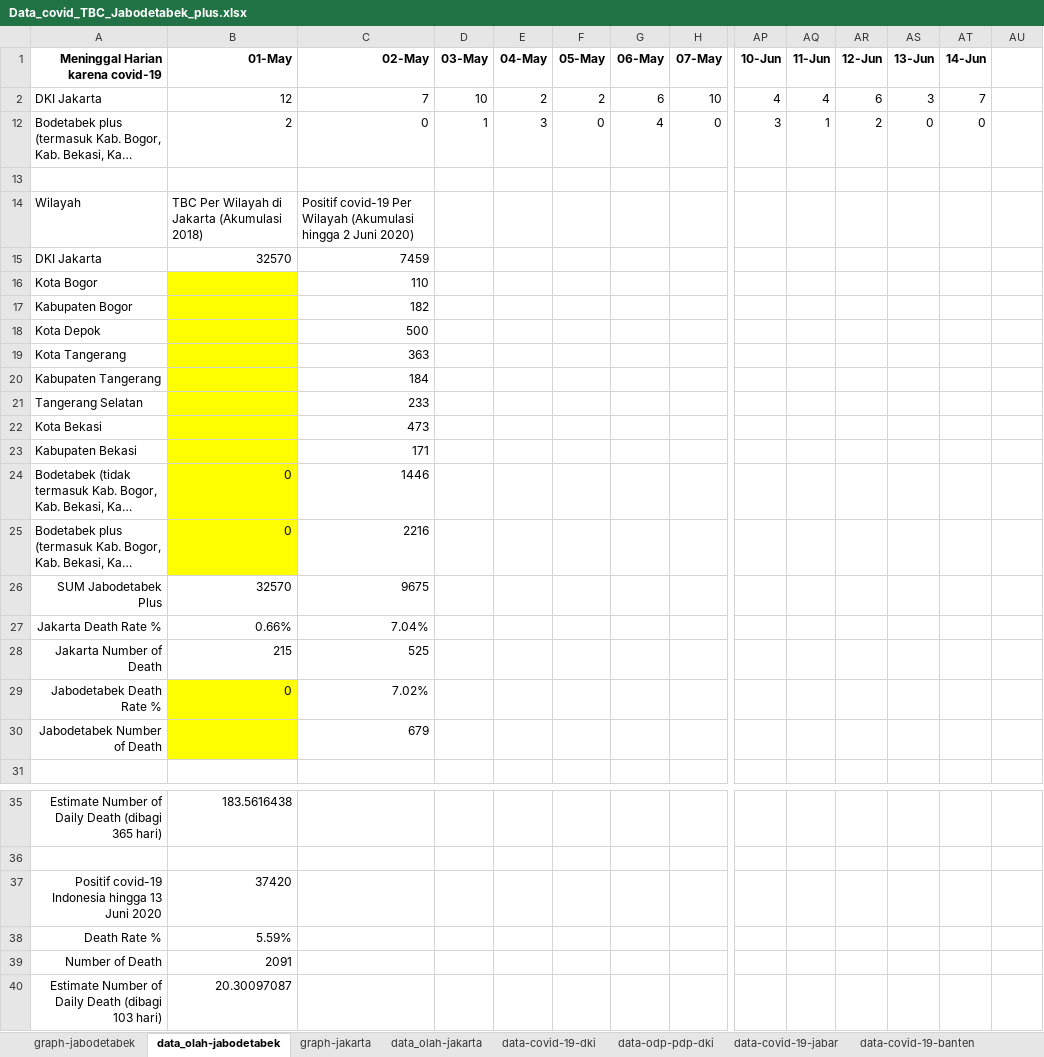
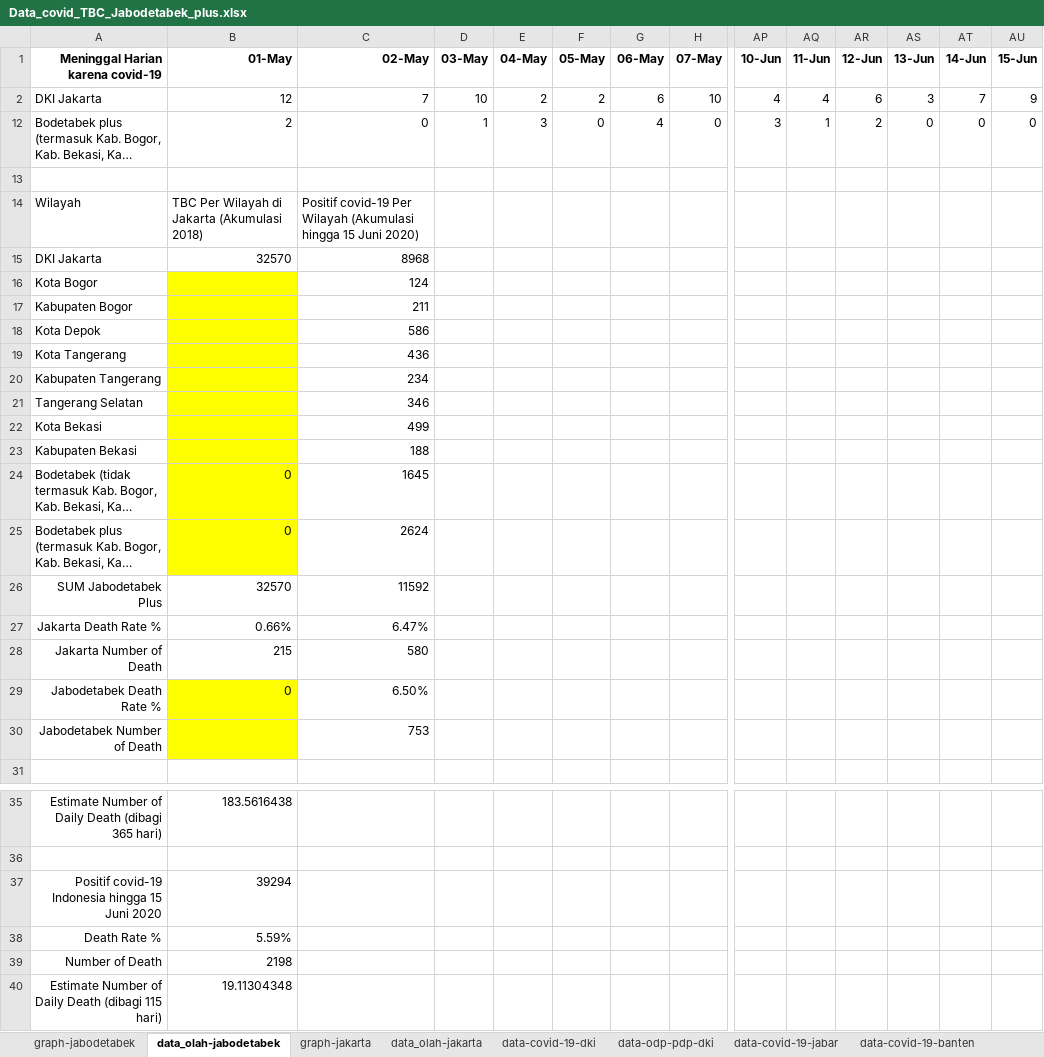
Before and after one commit to ikanx101/belajaR, an Excel workbook: Bukan Infografis/covid jakarta kantor/covid_jakarta/Data_covid_TBC_Jabodetabek_plus.xlsx, sheet data_olah-jabodetabek, drawn as a sheet; only a part is shown, gaps mark what is left out; long unchanged cells end in …; values as stored, in another font and other column widths than the file's, no borders; charts and pictures not drawn; removed rows and columns are numbered as before the commit, all else as after; rows hold the shown columns only; the diff names each change by its address in the sheet, - before the commit and + after, or states it on an @@ line.

```diff
--- a/Bukan Infografis/covid jakarta kantor/covid_jakarta/Data_covid_TBC_Jabodetabek_plus.xlsx (sheet data_olah-jabodetabek)
+++ b/Bukan Infografis/covid jakarta kantor/covid_jakarta/Data_covid_TBC_Jabodetabek_plus.xlsx (sheet data_olah-jabodetabek)
-AU1: (empty)
+AU1: 15-Jun
-AU2 (15-Jun): (empty)
+AU2 (15-Jun): 9
-AU12 (15-Jun): (empty)
+AU12 (15-Jun): 0
-C14 (02-May): …(Akumulasi hingga 2 Juni 2020)
+C14 (02-May): …(Akumulasi hingga 15 Juni 2020)
-C15 (02-May): 7459
+C15 (02-May): 8968
-C16 (02-May): 110
+C16 (02-May): 124
-C17 (02-May): 182
+C17 (02-May): 211
-C18 (02-May): 500
+C18 (02-May): 586
-C19 (02-May): 363
+C19 (02-May): 436
-C20 (02-May): 184
+C20 (02-May): 234
-C21 (02-May): 233
+C21 (02-May): 346
-C22 (02-May): 473
+C22 (02-May): 499
-C23 (02-May): 171
+C23 (02-May): 188
-C24 (02-May): 1446
+C24 (02-May): 1645
-C25 (02-May): 2216
+C25 (02-May): 2624
-C26 (02-May): 9675
+C26 (02-May): 11592
-C27 (02-May): 7.04%
+C27 (02-May): 6.47%
-C28 (02-May): 525
+C28 (02-May): 580
-C29 (02-May): 7.02%
+C29 (02-May): 6.50%
-C30 (02-May): 679
+C30 (02-May): 753
-row 37: Positif covid-19 Indonesia hingga 13 Juni 2020 | 37420
+row 37: Positif covid-19 Indonesia hingga 15 Juni 2020 | 39294
-B39 (01-May): 2091
+B39 (01-May): 2198
-row 40: Estimate Number of Daily Death (dibagi 103 hari) | 20.30097087
+row 40: Estimate Number of Daily Death (dibagi 115 hari) | 19.11304348
```
Also changed, not shown: sheet data-covid-19-jabar, sheet graph-jabodetabek, charts or pictures, 2 other files.
